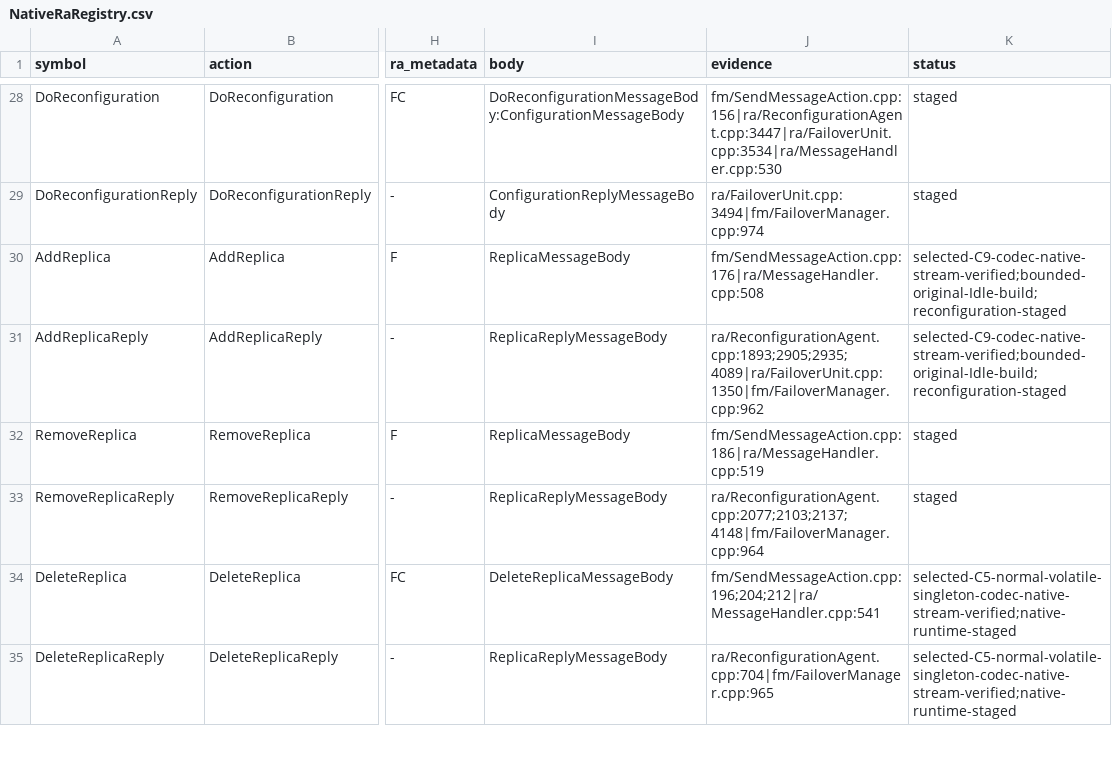
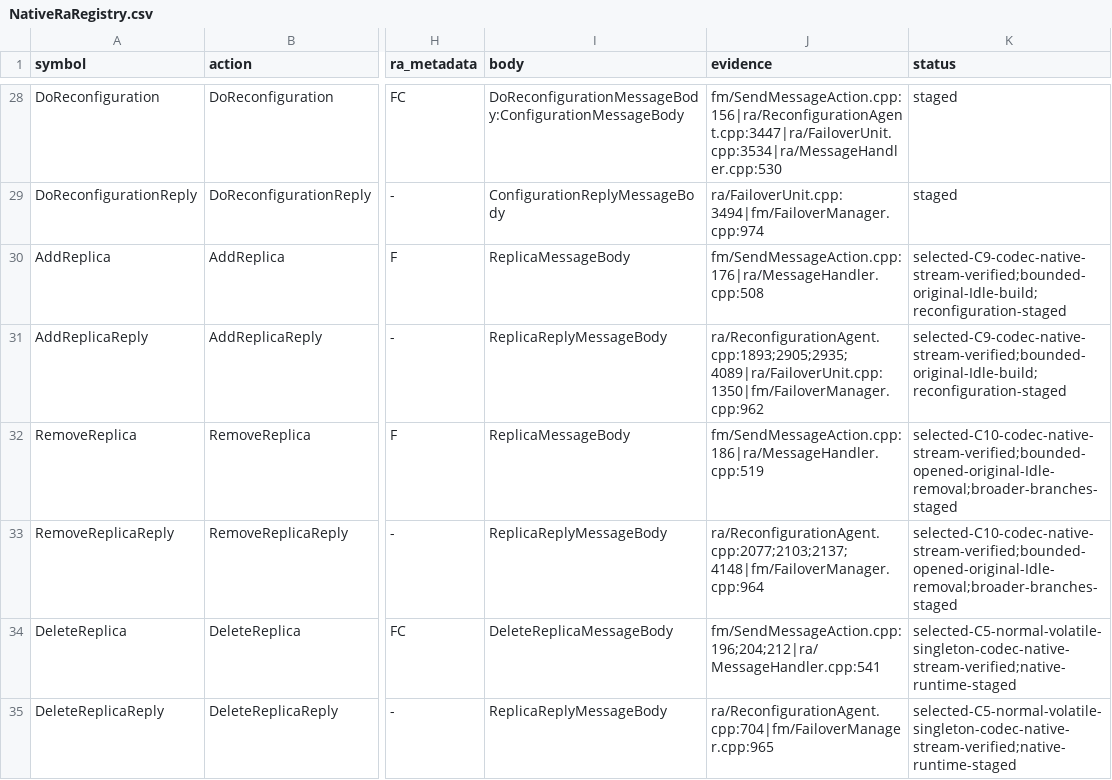
Before and after one commit to youyuanwu/fube, a CSV file: docs/cluster/NativeRaRegistry.csv, drawn as a sheet; only a part is shown, gaps mark what is left out; the diff names each change by its address in the sheet, - before the commit and + after, or states it on an @@ line.

```diff
--- a/docs/cluster/NativeRaRegistry.csv
+++ b/docs/cluster/NativeRaRegistry.csv
-K32:K33 (status): staged
+K32:K33 (status): selected-C10-codec-native-stream-verified;bounded-opened-original-Idle-removal;broader-branches-staged
```
Also changed, not shown: 24 other files.
